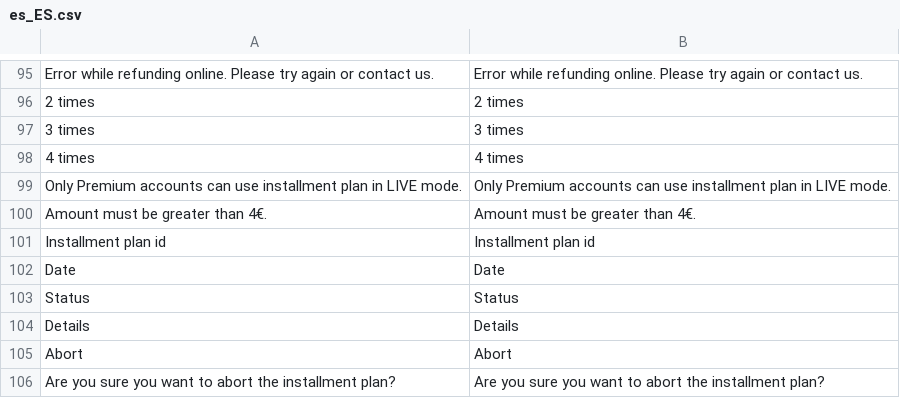
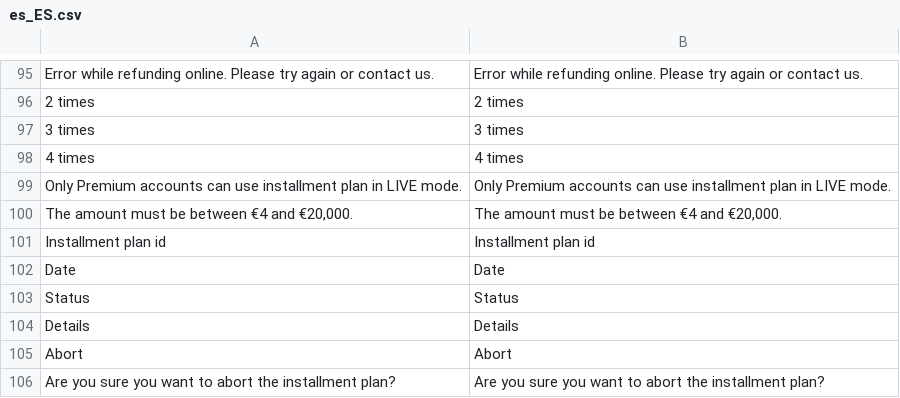
Before and after one commit to payplug/payplug-magento2, a CSV file: i18n/es_ES.csv, drawn as a sheet; only a part is shown, gaps mark what is left out; removed rows and columns are numbered as before the commit, all else as after; the diff names each change by its address in the sheet, - before the commit and + after, or states it on an @@ line.

```diff
--- a/i18n/es_ES.csv
+++ b/i18n/es_ES.csv
-row 100: Amount must be greater than 4€. | Amount must be greater than 4€.
+row 100: The amount must be between €4 and €20,000. | The amount must be between €4 and €20,000.
```
Also changed, not shown: i18n/en_US.csv, i18n/fr_FR.csv, 3 other files.
